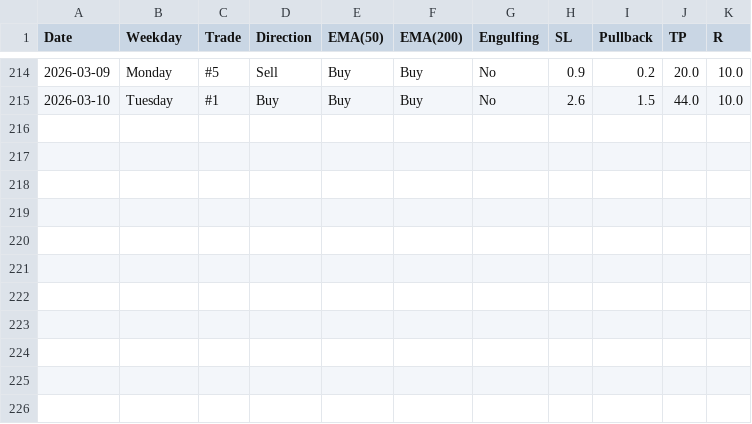
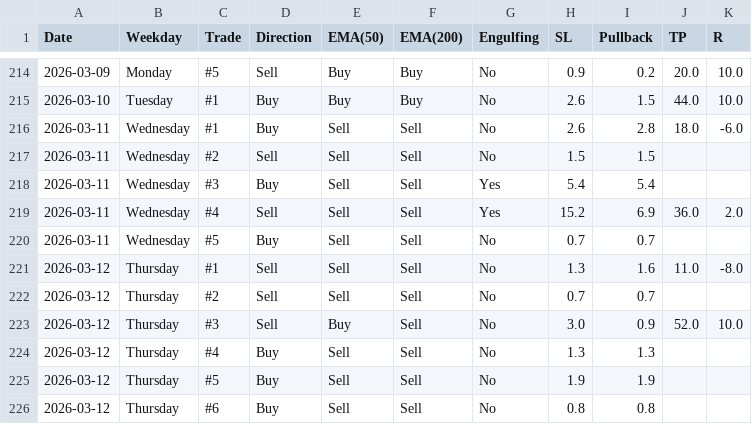
Before and after one commit to ReekenX/forex-backtester, a CSV file: data/eurusd_2026_1m_confirmation_candle.csv, drawn as a sheet; only a part is shown, gaps mark what is left out; the diff names each change by its address in the sheet, - before the commit and + after, or states it on an @@ line.

```diff
--- a/data/eurusd_2026_1m_confirmation_candle.csv
+++ b/data/eurusd_2026_1m_confirmation_candle.csv
+row 216: 2026-03-11 | Wednesday | #1 | Buy | Sell | Sell | No | 2.6 | 2.8 | 18.0 | -6.0
+row 217: 2026-03-11 | Wednesday | #2 | Sell | Sell | Sell | No | 1.5 | 1.5
+row 218: 2026-03-11 | Wednesday | #3 | Buy | Sell | Sell | Yes | 5.4 | 5.4
+row 219: 2026-03-11 | Wednesday | #4 | Sell | Sell | Sell | Yes | 15.2 | 6.9 | 36.0 | 2.0
+row 220: 2026-03-11 | Wednesday | #5 | Buy | Sell | Sell | No | 0.7 | 0.7
+row 221: 2026-03-12 | Thursday | #1 | Sell | Sell | Sell | No | 1.3 | 1.6 | 11.0 | -8.0
+row 222: 2026-03-12 | Thursday | #2 | Sell | Sell | Sell | No | 0.7 | 0.7
+row 223: 2026-03-12 | Thursday | #3 | Sell | Buy | Sell | No | 3.0 | 0.9 | 52.0 | 10.0
+row 224: 2026-03-12 | Thursday | #4 | Buy | Sell | Sell | No | 1.3 | 1.3
+row 225: 2026-03-12 | Thursday | #5 | Buy | Sell | Sell | No | 1.9 | 1.9
+row 226: 2026-03-12 | Thursday | #6 | Buy | Sell | Sell | No | 0.8 | 0.8
```
Also changed, not shown: 3 other files.
